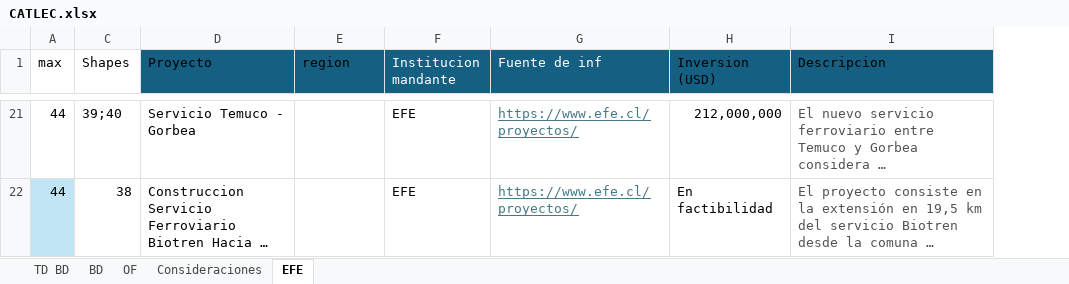
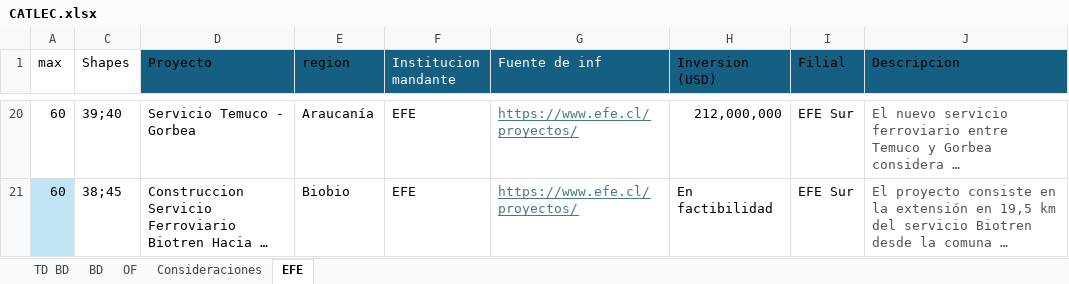
Before and after one commit to vperezmacaya/vperezmacaya.github.io, an Excel workbook: CATLEC.xlsx, sheet EFE, drawn as a sheet; only a part is shown, gaps mark what is left out; long unchanged cells end in …; values as stored, in another font and other column widths than the file's, no borders; table styles not drawn; addresses are those after the commit; the diff covers the shown part only; the diff names each change by its address in the sheet, - before the commit and + after, or states it on an @@ line.

```diff
--- a/CATLEC.xlsx (sheet EFE)
+++ b/CATLEC.xlsx (sheet EFE)
+column I (Filial), rows 20-21: EFE Sur | EFE Sur
-A20:A21 (max): 44
+A20:A21 (max): 60
-E20 (region): (empty)
+E20 (region): Araucanía
-C21 (Shapes): 38
+C21 (Shapes): 38;45
-E21 (region): (empty)
+E21 (region): Biobio
```
Also changed, not shown: 1 removed row and 49 edited cells elsewhere in this sheet, hidden cells, 14 other files.
